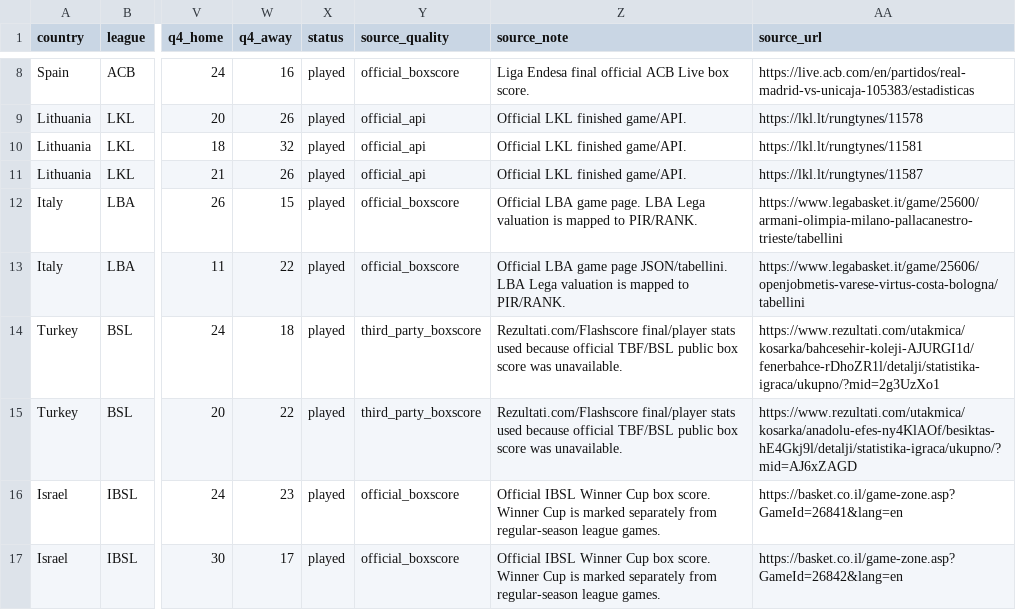
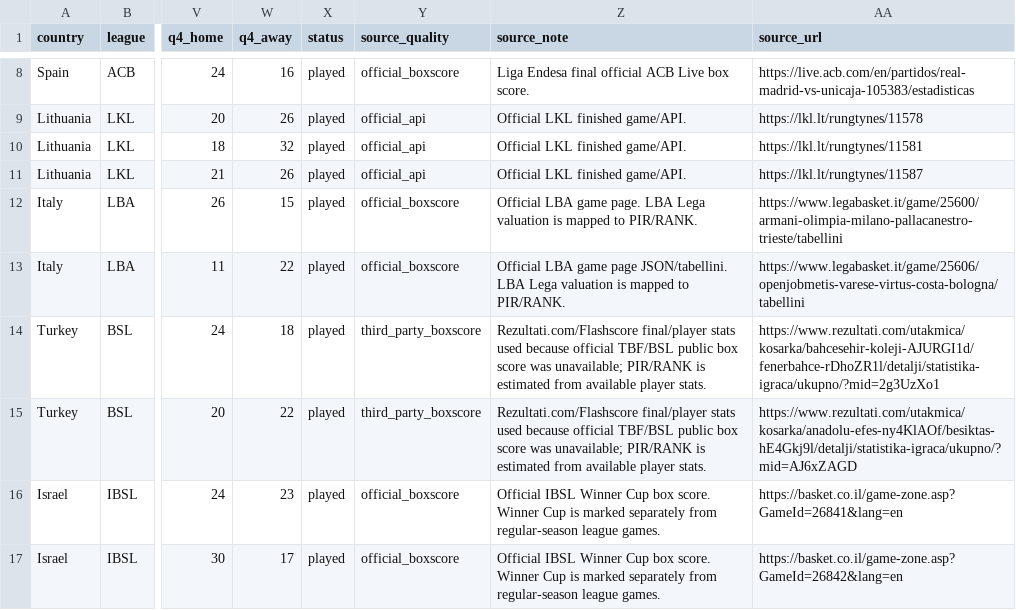
Before and after one commit to stefanczv9/fantasy-edge-iq, a CSV file: domestic-games.csv, drawn as a sheet; only a part is shown, gaps mark what is left out; the diff names each change by its address in the sheet, - before the commit and + after, or states it on an @@ line.

```diff
--- a/domestic-games.csv
+++ b/domestic-games.csv
-Z14:Z15 (source_note): …score was unavailable.
+Z14:Z15 (source_note): …score was unavailable; PIR/RANK is estimated from available player stats.
```
Also changed, not shown: domestic-player-averages.csv, domestic-player-boxscores.csv, 4 other files.
